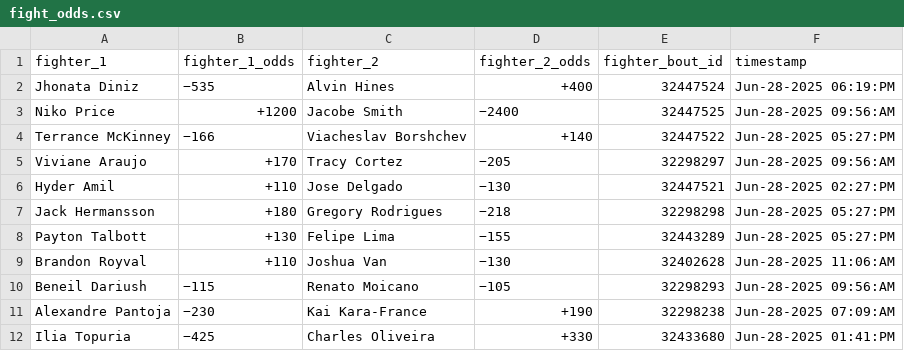
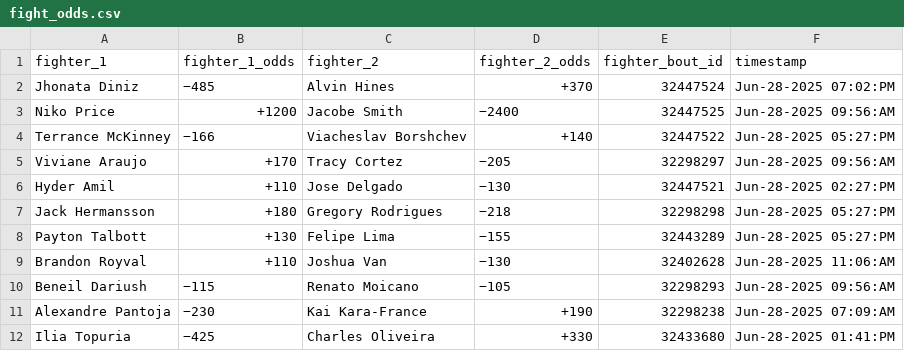
Before and after one commit to socialatm/draftkings, a CSV file: fight_odds.csv, drawn as a sheet.

```diff
--- a/fight_odds.csv
+++ b/fight_odds.csv
@@ -1,3 +1,3 @@
 fighter_1,fighter_1_odds,fighter_2,fighter_2_odds,fighter_bout_id,timestamp
-Jhonata Diniz,−535,Alvin Hines,+400,32447524,Jun-28-2025 06:19:PM
+Jhonata Diniz,−485,Alvin Hines,+370,32447524,Jun-28-2025 07:02:PM
 Niko Price,+1200,Jacobe Smith,−2400,32447525,Jun-28-2025 09:56:AM
```
Also changed, not shown: 1 other file.
